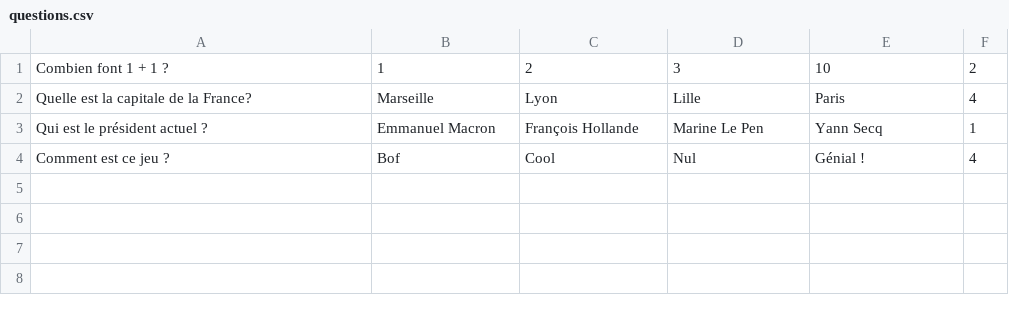
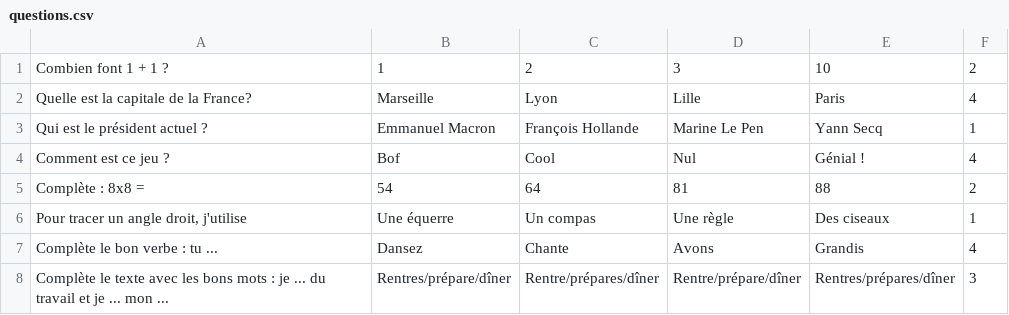
Before and after one commit to FlorianChrx/ProjetAP, a CSV file: src/files/Origin/questions.csv, drawn as a sheet.

```diff
--- a/src/files/Origin/questions.csv
+++ b/src/files/Origin/questions.csv
@@ -4 +4,5 @@ Qui est le président actuel ?;Emmanuel Macron;François Hollande;Marine Le Pen;
 Comment est ce jeu ?;Bof;Cool;Nul ;Génial !;4
+Complète : 8x8 =;54;64;81;88;2
+Pour tracer un angle droit, j'utilise;Une équerre;Un compas;Une règle;Des ciseaux;1
+Complète le bon verbe : tu ...;Dansez;Chante;Avons;Grandis;4
+Complète le texte avec les bons mots : je ... du travail et je ... mon ...;Rentres/prépare/dîner;Rentre/prépares/dîner;Rentre/prépare/dîner;Rentres/prépares/dîner;3
```
Also changed, not shown: src/files/questions.csv, 4 other files.
